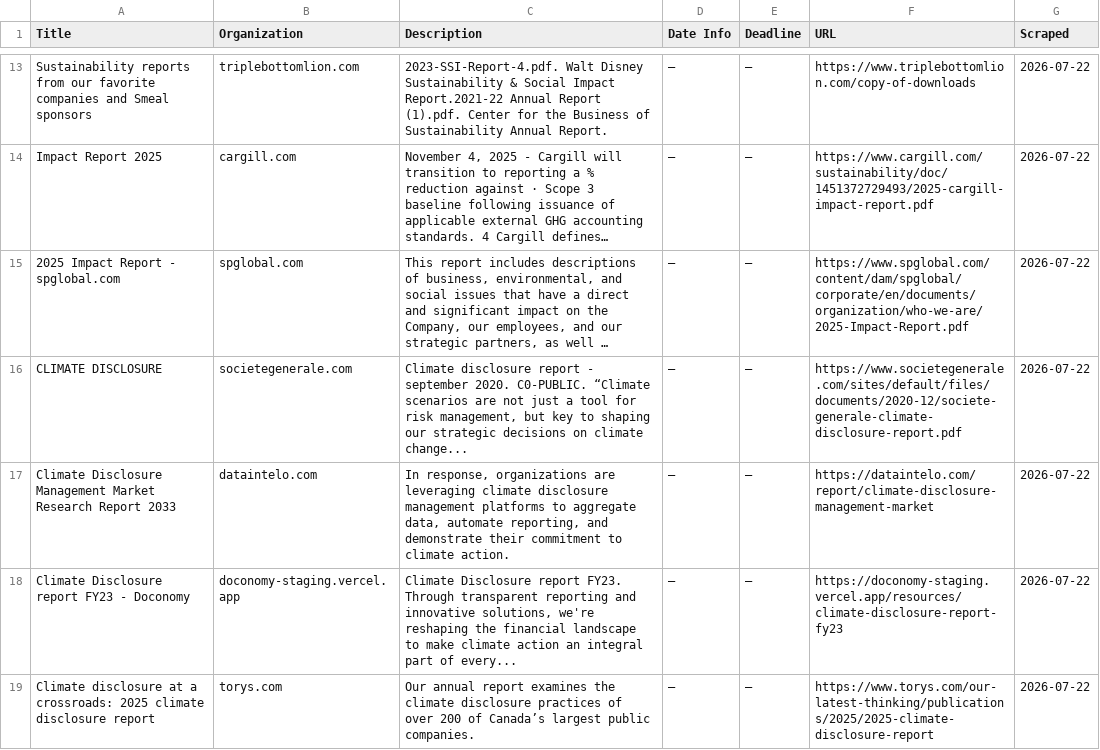
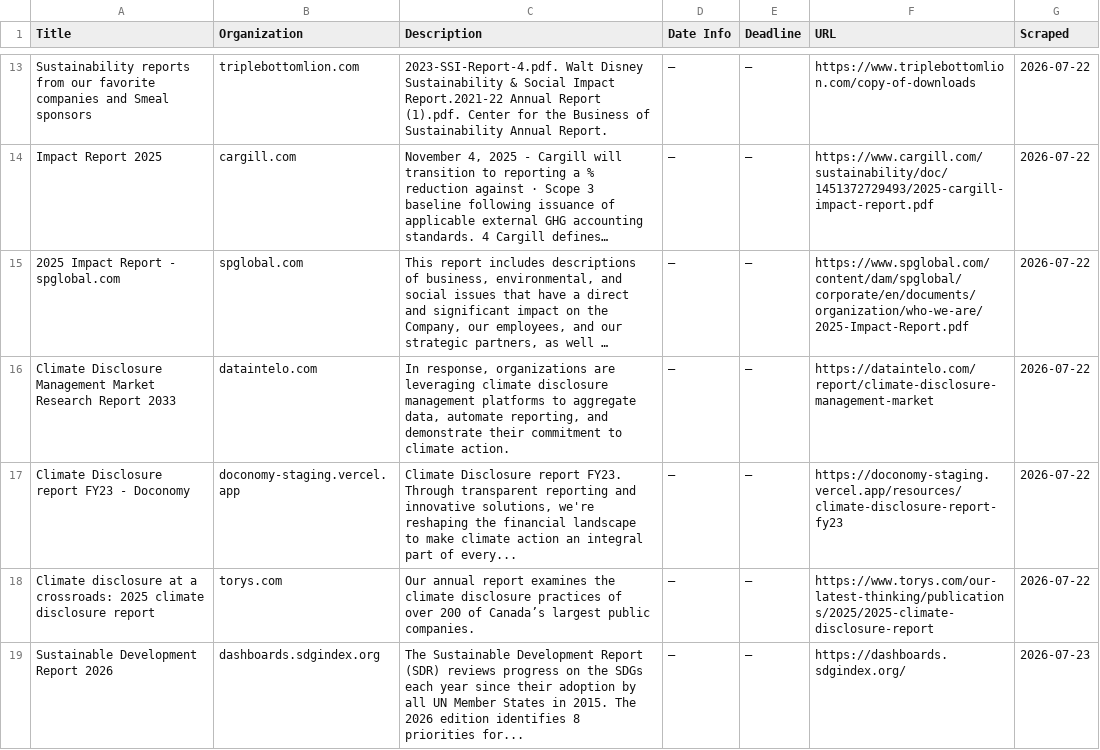
Before and after one commit to columbia-consulting/climate-cardinals-newsletter, a CSV file: weekly_data/csr_reports.csv, drawn as a sheet; only a part is shown, gaps mark what is left out; long unchanged cells end in …; removed rows and columns are numbered as before the commit, all else as after; the diff covers the shown part only; the diff names each change by its address in the sheet, - before the commit and + after, or states it on an @@ line.

```diff
--- a/weekly_data/csr_reports.csv
+++ b/weekly_data/csr_reports.csv
-row 16: CLIMATE DISCLOSURE | societegenerale.com | Climate disclosure report - september 2020. C0-PUBLIC. “Climate scenarios are not just a tool for risk management, but key to shaping our strategic decisions on climate change... | — | — | https://www.societegenerale.com/sites/default/files/documents/2020-12/societe-generale-climate-disclosure-report.pdf | 2026-07-22
+row 19: Sustainable Development Report 2026 | dashboards.sdgindex.org | The Sustainable Development Report (SDR) reviews progress on the SDGs each year since their adoption by all UN Member States in 2015. The 2026 edition identifies 8 priorities for... | — | — | https://dashboards.sdgindex.org/ | 2026-07-23
```
Also changed, not shown: 12 added rows elsewhere in this file, weekly_data/events.csv, weekly_data/experts.csv, 2 other files.
